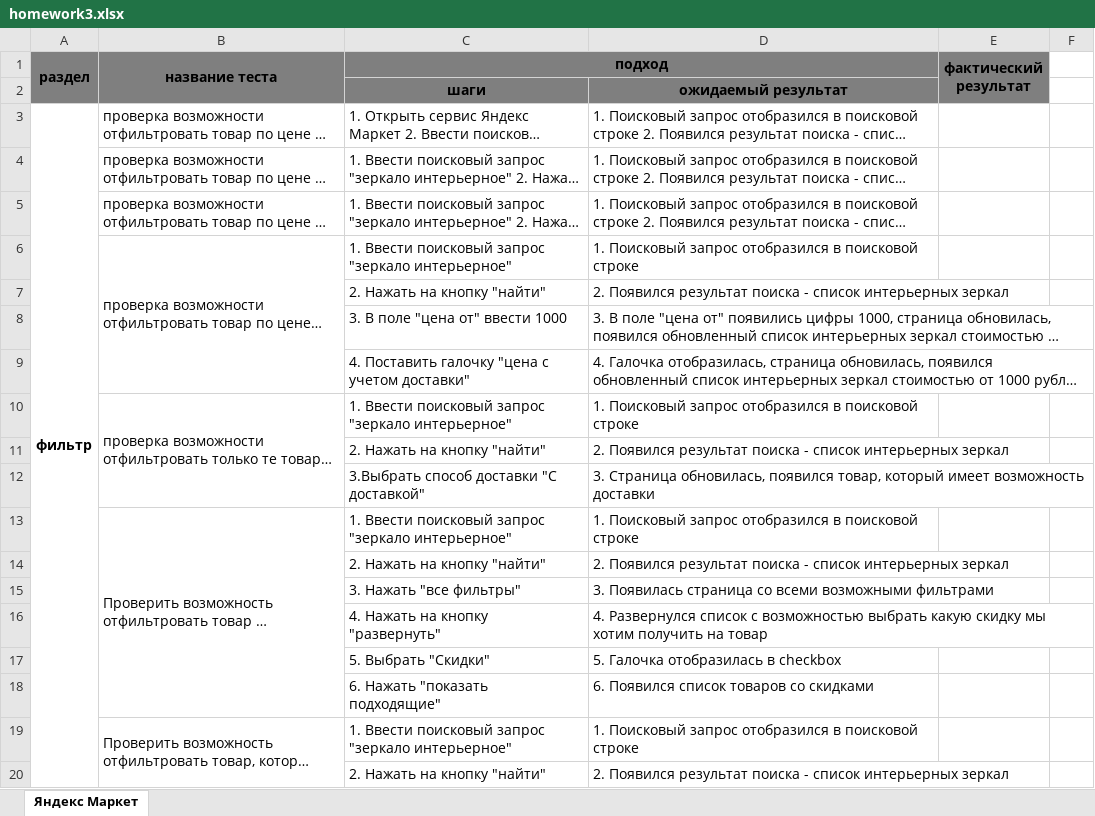
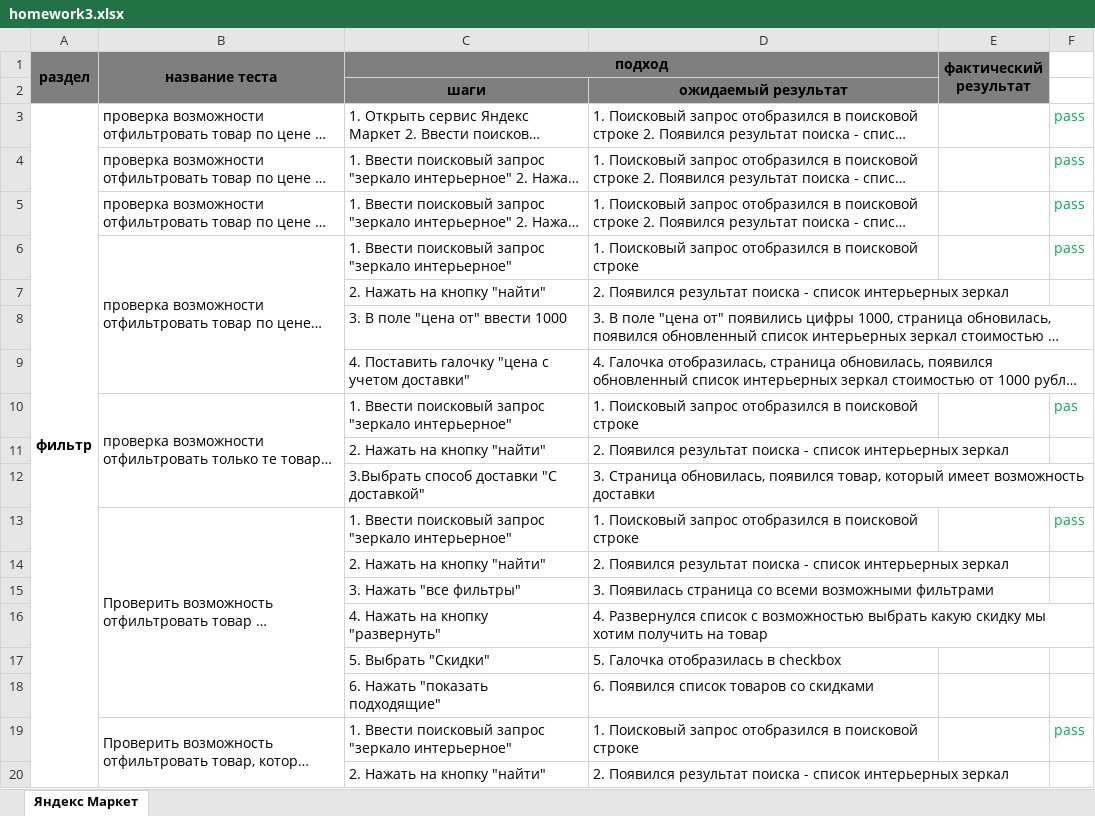
Before and after one commit to 1234567890kj/MyFirst_REPO, an Excel workbook: homework3.xlsx, sheet Яндекс Маркет, drawn as a sheet; only a part is shown; long unchanged cells end in …; values as stored, in another font and other column widths than the file's, no borders; the diff names each change by its address in the sheet, - before the commit and + after, or states it on an @@ line.

Commit message:
Update homework3.xlsx
Прошла тесты с 1 по 5 включительно. 5 пройдено.

```diff
--- a/homework3.xlsx (sheet Яндекс Маркет)
+++ b/homework3.xlsx (sheet Яндекс Маркет)
-F3:F6: (empty)
+F3:F6: pass
-F10: (empty)
+F10: pas
-F13: (empty)
+F13: pass
-F19: (empty)
+F19: pass
```
